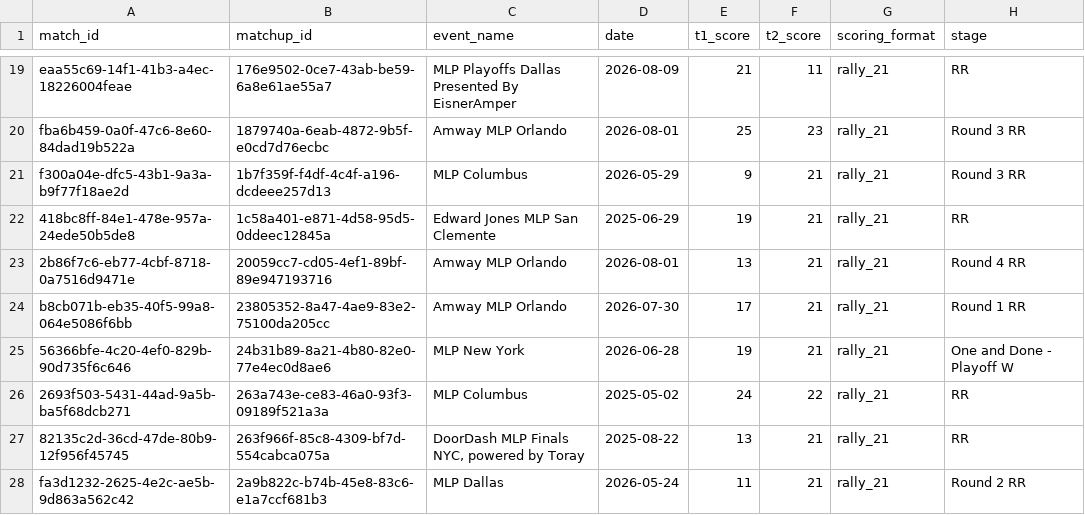
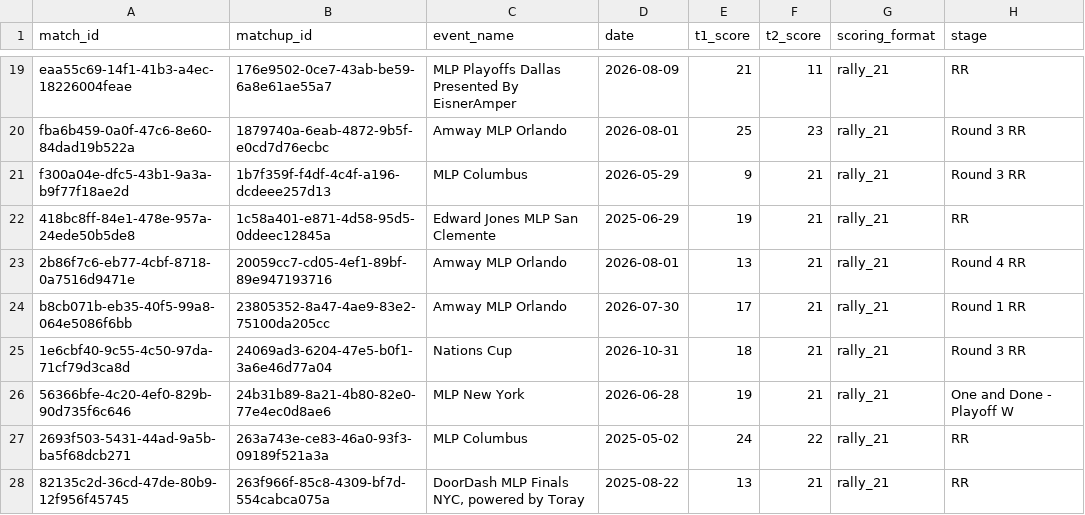
Before and after one commit to chad-murphy-data/pickleball, a CSV file: data/dreambreakers.csv, drawn as a sheet; only a part is shown, gaps mark what is left out; the shorter side is filled out with more unchanged rows.

```diff
--- a/data/dreambreakers.csv
+++ b/data/dreambreakers.csv
@@ -24,2 +24,3 @@ f300a04e-dfc5-43b1-9a3a-b9f77f18ae2d,1b7f359f-f4df-4c4f-a196-dcdeee257d13,MLP Co
 b8cb071b-eb35-40f5-99a8-064e5086f6bb,23805352-8a47-4ae9-83e2-75100da205cc,Amway MLP Orlando,2026-07-30,17,21,rally_21,Round 1 RR
+1e6cbf40-9c55-4c50-97da-71cf79d3ca8d,24069ad3-6204-47e5-b0f1-3a6e46d77a04,Nations Cup,2026-10-31,18,21,rally_21,Round 3 RR
 56366bfe-4c20-4ef0-829b-90d735f6c646,24b31b89-8a21-4b80-82e0-77e4ec0d8ae6,MLP New York,2026-06-28,19,21,rally_21,One and Done - Playoff W
```
Also changed, not shown: data/flags.csv, data/players.csv, 8 other files.
